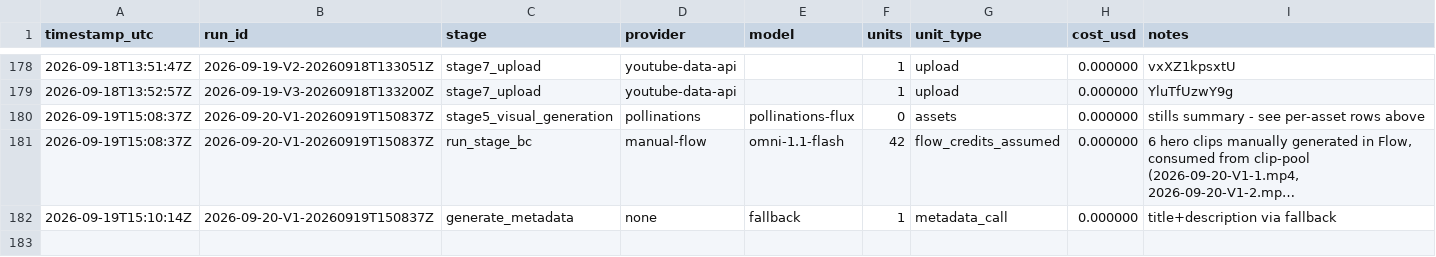
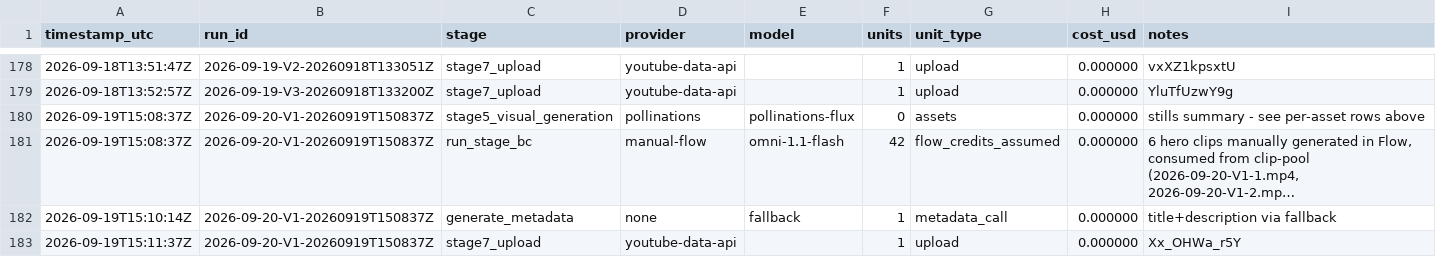
Before and after one commit to spicegardenofficial9-byte/spice-garden-pipeline, a CSV file: cost_logs/usage.csv, drawn as a sheet; only a part is shown, gaps mark what is left out; long unchanged cells end in ….

```diff
--- a/cost_logs/usage.csv
+++ b/cost_logs/usage.csv
@@ -182 +182,2 @@ timestamp_utc,run_id,stage,provider,model,units,unit_type,cost_usd,notes
 2026-09-19T15:10:14Z,2026-09-20-V1-20260919T150837Z,generate_metadata,none,fallback,1,metadata_call,0.000000,title+description via fallback
+2026-09-19T15:11:37Z,2026-09-20-V1-20260919T150837Z,stage7_upload,youtube-data-api,,1,upload,0.000000,Xx_OHWa_r5Y
```
Also changed, not shown: 10 other files.
